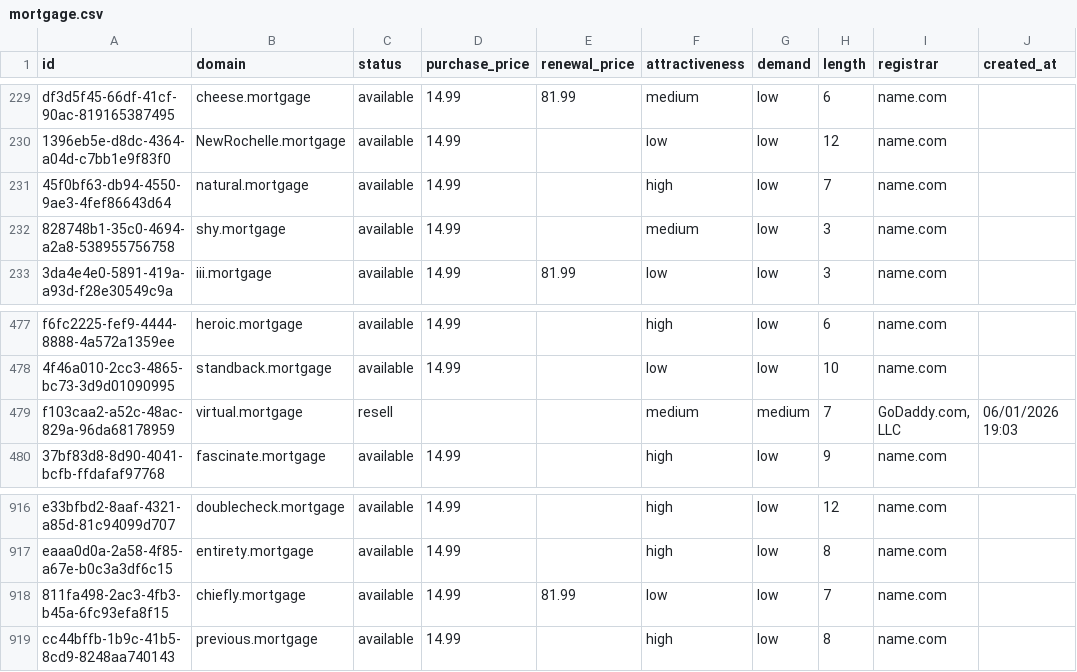
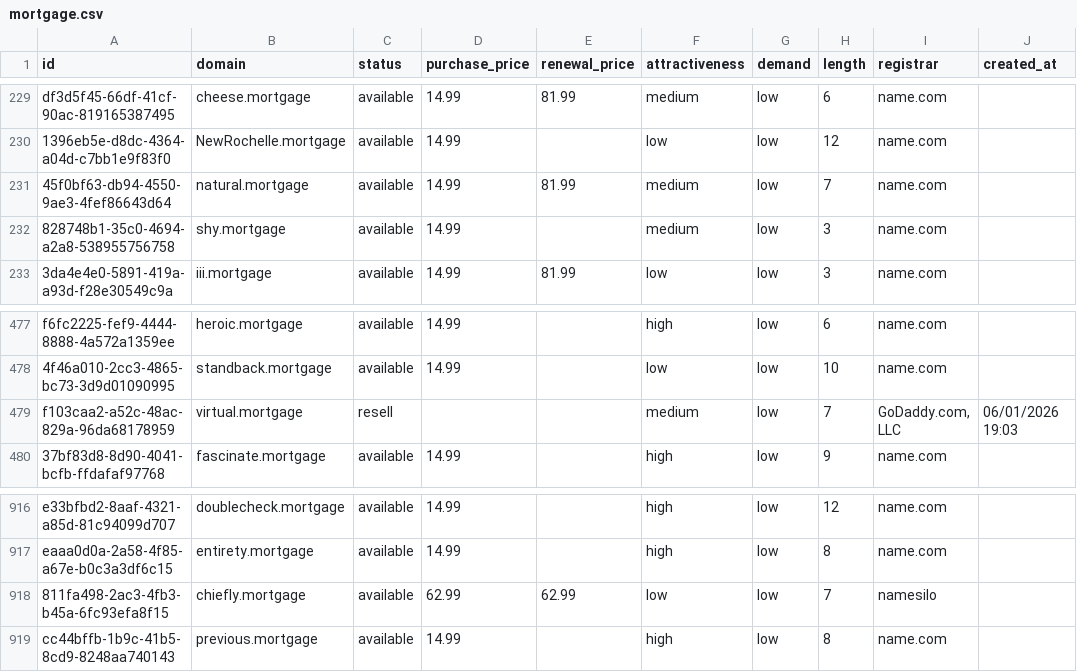
Before and after one commit to UniqueDomains/mortgage-oneword-domains, a CSV file: mortgage.csv, drawn as a sheet; only a part is shown, gaps mark what is left out; the diff covers the shown part only; the diff names each change by its address in the sheet, - before the commit and + after, or states it on an @@ line.

```diff
--- a/mortgage.csv
+++ b/mortgage.csv
-E231 (renewal_price): (empty)
+E231 (renewal_price): 81.99
-F231 (attractiveness): high
+F231 (attractiveness): medium
-G479 (demand): medium
+G479 (demand): low
-D918 (purchase_price): 14.99
+D918 (purchase_price): 62.99
-E918 (renewal_price): 81.99
+E918 (renewal_price): 62.99
-I918 (registrar): name.com
+I918 (registrar): namesilo
```
Also changed, not shown: 19 edited cells elsewhere in this file, 4 other files.
